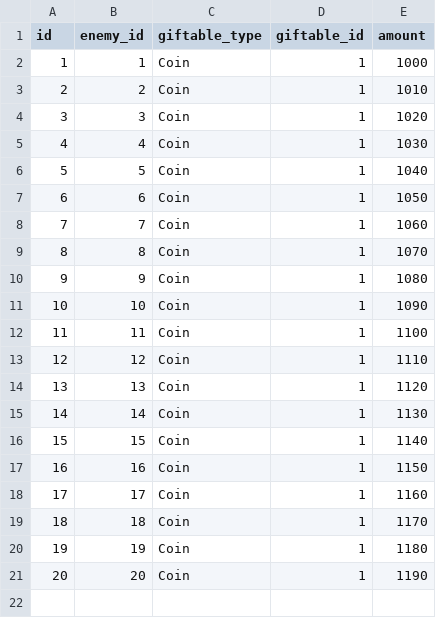
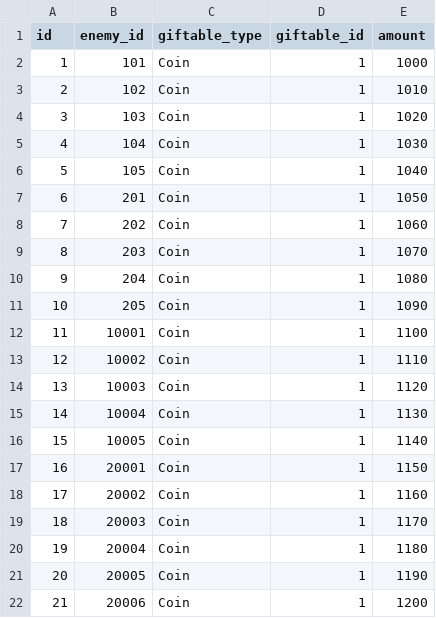
Before and after one commit to jyllsarta/stray-masterdata, a CSV file: seeds/enemy_rewards.csv, drawn as a sheet.

```diff
--- a/seeds/enemy_rewards.csv
+++ b/seeds/enemy_rewards.csv
@@ -1,21 +1,22 @@
 id,enemy_id,giftable_type,giftable_id,amount
-1,1,Coin,1,1000
-2,2,Coin,1,1010
-3,3,Coin,1,1020
-4,4,Coin,1,1030
-5,5,Coin,1,1040
-6,6,Coin,1,1050
-7,7,Coin,1,1060
-8,8,Coin,1,1070
-9,9,Coin,1,1080
-10,10,Coin,1,1090
-11,11,Coin,1,1100
-12,12,Coin,1,1110
-13,13,Coin,1,1120
-14,14,Coin,1,1130
-15,15,Coin,1,1140
-16,16,Coin,1,1150
-17,17,Coin,1,1160
-18,18,Coin,1,1170
-19,19,Coin,1,1180
-20,20,Coin,1,1190
+1,101,Coin,1,1000
+2,102,Coin,1,1010
+3,103,Coin,1,1020
+4,104,Coin,1,1030
+5,105,Coin,1,1040
+6,201,Coin,1,1050
+7,202,Coin,1,1060
+8,203,Coin,1,1070
+9,204,Coin,1,1080
+10,205,Coin,1,1090
+11,10001,Coin,1,1100
+12,10002,Coin,1,1110
+13,10003,Coin,1,1120
+14,10004,Coin,1,1130
+15,10005,Coin,1,1140
+16,20001,Coin,1,1150
+17,20002,Coin,1,1160
+18,20003,Coin,1,1170
+19,20004,Coin,1,1180
+20,20005,Coin,1,1190
+21,20006,Coin,1,1200
```
Also changed, not shown: seeds/cards.csv, seeds/enemy_cards.csv.
